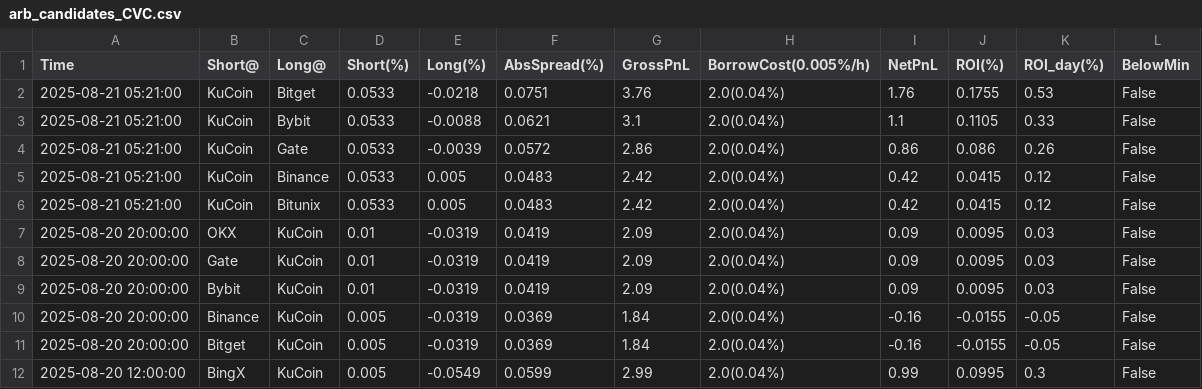
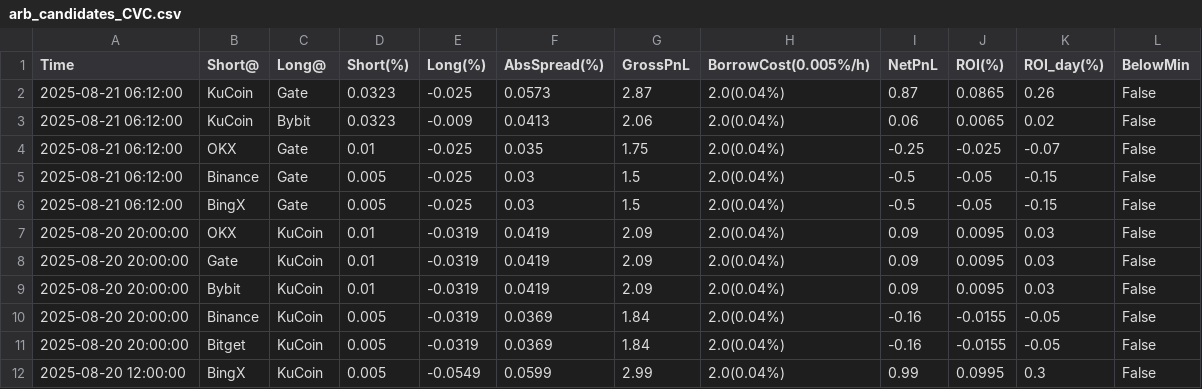
Before and after one commit to aerist123/funding-data, a CSV file: public/data/arb_candidates_CVC.csv, drawn as a sheet; only a part is shown; removed rows and columns are numbered as before the commit, all else as after; the diff names each change by its address in the sheet, - before the commit and + after, or states it on an @@ line.

```diff
--- a/public/data/arb_candidates_CVC.csv
+++ b/public/data/arb_candidates_CVC.csv
-row 2: 2025-08-21 05:21:00 | KuCoin | Bitget | 0.0533 | -0.0218 | 0.0751 | 3.76 | 2.0(0.04%) | 1.76 | 0.1755 | 0.53 | False
-row 3: 2025-08-21 05:21:00 | KuCoin | Bybit | 0.0533 | -0.0088 | 0.0621 | 3.1 | 2.0(0.04%) | 1.1 | 0.1105 | 0.33 | False
-row 4: 2025-08-21 05:21:00 | KuCoin | Gate | 0.0533 | -0.0039 | 0.0572 | 2.86 | 2.0(0.04%) | 0.86 | 0.086 | 0.26 | False
-row 5: 2025-08-21 05:21:00 | KuCoin | Binance | 0.0533 | 0.005 | 0.0483 | 2.42 | 2.0(0.04%) | 0.42 | 0.0415 | 0.12 | False
-row 6: 2025-08-21 05:21:00 | KuCoin | Bitunix | 0.0533 | 0.005 | 0.0483 | 2.42 | 2.0(0.04%) | 0.42 | 0.0415 | 0.12 | False
+row 2: 2025-08-21 06:12:00 | KuCoin | Gate | 0.0323 | -0.025 | 0.0573 | 2.87 | 2.0(0.04%) | 0.87 | 0.0865 | 0.26 | False
+row 3: 2025-08-21 06:12:00 | KuCoin | Bybit | 0.0323 | -0.009 | 0.0413 | 2.06 | 2.0(0.04%) | 0.06 | 0.0065 | 0.02 | False
+row 4: 2025-08-21 06:12:00 | OKX | Gate | 0.01 | -0.025 | 0.035 | 1.75 | 2.0(0.04%) | -0.25 | -0.025 | -0.07 | False
+row 5: 2025-08-21 06:12:00 | Binance | Gate | 0.005 | -0.025 | 0.03 | 1.5 | 2.0(0.04%) | -0.5 | -0.05 | -0.15 | False
+row 6: 2025-08-21 06:12:00 | BingX | Gate | 0.005 | -0.025 | 0.03 | 1.5 | 2.0(0.04%) | -0.5 | -0.05 | -0.15 | False
```
Also changed, not shown: public/data/arb_candidates_BAND.csv, public/data/arb_candidates_BTC.csv, 5 other files.
